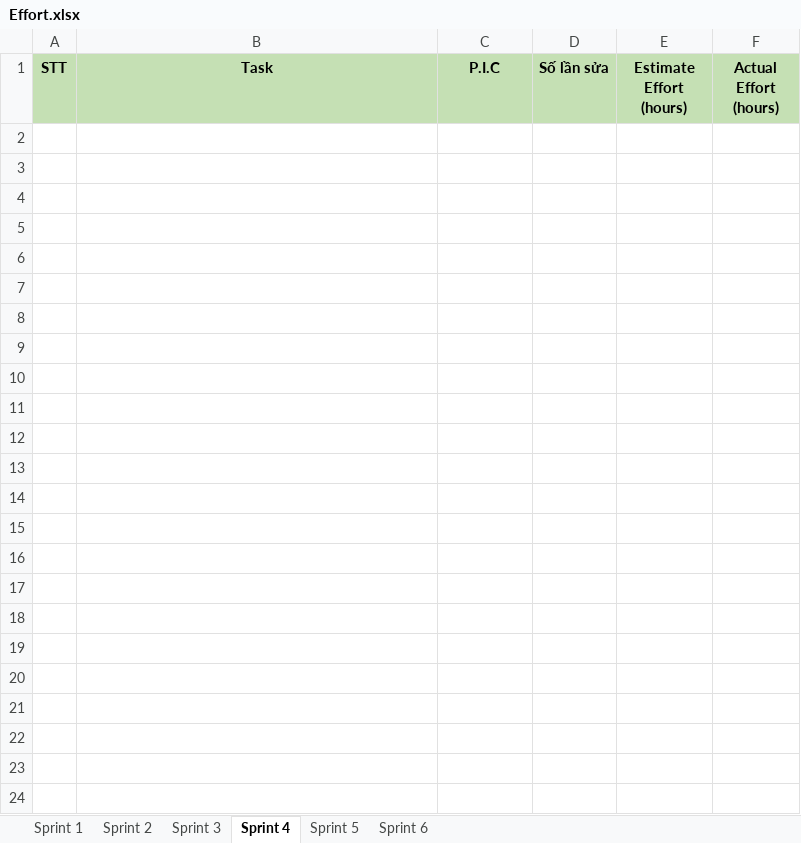
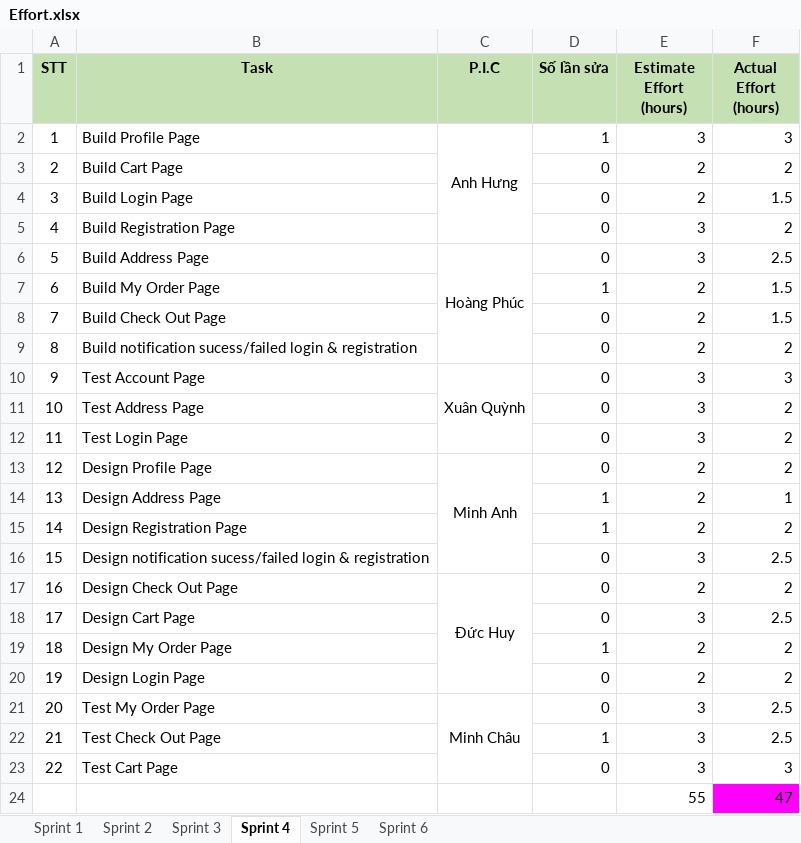
Before and after one commit to paanhuq/44K221.04, an Excel workbook: Effort.xlsx, sheet Sprint 4, drawn as a sheet; values as stored, in another font and other column widths than the file's, no borders; the diff names each change by its address in the sheet, - before the commit and + after, or states it on an @@ line.

```diff
--- a/Effort.xlsx (sheet Sprint 4)
+++ b/Effort.xlsx (sheet Sprint 4)
+row 2: 1 | Build Profile Page | Anh Hưng | 1 | 3 | 3
+row 3: 2 | Build Cart Page |  | 0 | 2 | 2
+row 4: 3 | Build Login Page |  | 0 | 2 | 1.5
+row 5: 4 | Build Registration Page |  | 0 | 3 | 2
+row 6: 5 | Build Address Page | Hoàng Phúc | 0 | 3 | 2.5
+row 7: 6 | Build My Order Page |  | 1 | 2 | 1.5
+row 8: 7 | Build Check Out Page |  | 0 | 2 | 1.5
+row 9: 8 | Build notification sucess/failed login & registration |  | 0 | 2 | 2
+row 10: 9 | Test Account Page | Xuân Quỳnh | 0 | 3 | 3
+row 11: 10 | Test Address Page |  | 0 | 3 | 2
+row 12: 11 | Test Login Page |  | 0 | 3 | 2
+row 13: 12 | Design Profile Page | Minh Anh | 0 | 2 | 2
+row 14: 13 | Design Address Page |  | 1 | 2 | 1
+row 15: 14 | Design Registration Page |  | 1 | 2 | 2
+row 16: 15 | Design notification sucess/failed login & registration |  | 0 | 3 | 2.5
+row 17: 16 | Design Check Out Page | Đức Huy | 0 | 2 | 2
+row 18: 17 | Design Cart Page |  | 0 | 3 | 2.5
+row 19: 18 | Design My Order Page |  | 1 | 2 | 2
+row 20: 19 | Design Login Page |  | 0 | 2 | 2
+row 21: 20 | Test My Order Page | Minh Châu | 0 | 3 | 2.5
+row 22: 21 | Test Check Out Page |  | 1 | 3 | 2.5
+row 23: 22 | Test Cart Page |  | 0 | 3 | 3
+row 24:  |  |  |  | 55 | 47
```
Also changed, not shown: sheet Sprint 5, sheet Sprint 6, sheet Sprint 2, sheet Sprint 3, sheet Sprint 1.
